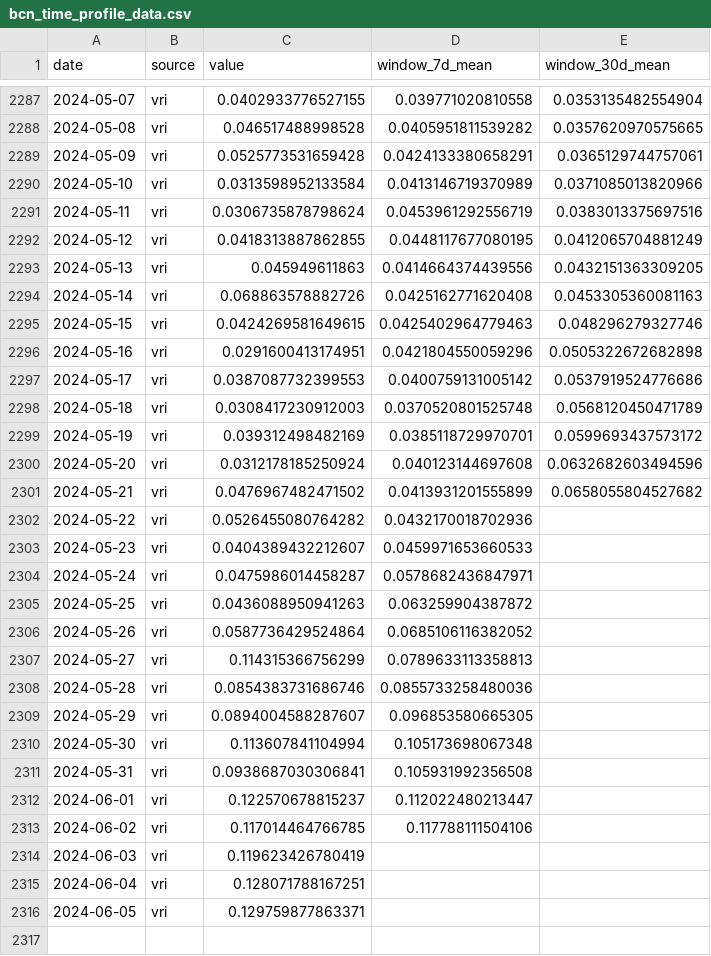
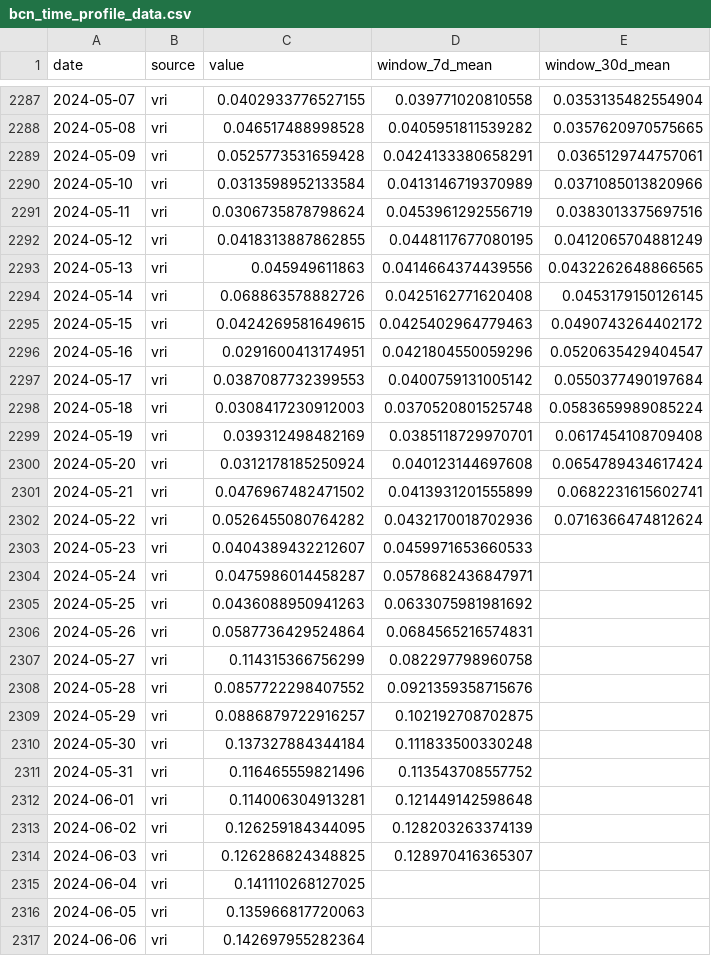
Before and after one commit to Mosquito-Alert/bcn, a CSV file: data/bcn_time_profile_data.csv, drawn as a sheet; only a part is shown, gaps mark what is left out.

```diff
--- a/data/bcn_time_profile_data.csv
+++ b/data/bcn_time_profile_data.csv
@@ -2292,25 +2292,26 @@ date,source,value,window_7d_mean,window_30d_mean
 2024-05-12,vri,0.0418313887862855,0.0448117677080195,0.0412065704881249
-2024-05-13,vri,0.045949611863,0.0414664374439556,0.0432151363309205
-2024-05-14,vri,0.068863578882726,0.0425162771620408,0.0453305360081163
-2024-05-15,vri,0.0424269581649615,0.0425402964779463,0.048296279327746
-2024-05-16,vri,0.0291600413174951,0.0421804550059296,0.0505322672682898
-2024-05-17,vri,0.0387087732399553,0.0400759131005142,0.0537919524776686
-2024-05-18,vri,0.0308417230912003,0.0370520801525748,0.0568120450471789
-2024-05-19,vri,0.039312498482169,0.0385118729970701,0.0599693437573172
-2024-05-20,vri,0.0312178185250924,0.040123144697608,0.0632682603494596
-2024-05-21,vri,0.0476967482471502,0.0413931201555899,0.0658055804527682
-2024-05-22,vri,0.0526455080764282,0.0432170018702936,
+2024-05-13,vri,0.045949611863,0.0414664374439556,0.0432262648866565
+2024-05-14,vri,0.068863578882726,0.0425162771620408,0.0453179150126145
+2024-05-15,vri,0.0424269581649615,0.0425402964779463,0.0490743264402172
+2024-05-16,vri,0.0291600413174951,0.0421804550059296,0.0520635429404547
+2024-05-17,vri,0.0387087732399553,0.0400759131005142,0.0550377490197684
+2024-05-18,vri,0.0308417230912003,0.0370520801525748,0.0583659989085224
+2024-05-19,vri,0.039312498482169,0.0385118729970701,0.0617454108709408
+2024-05-20,vri,0.0312178185250924,0.040123144697608,0.0654789434617424
+2024-05-21,vri,0.0476967482471502,0.0413931201555899,0.0682231615602741
+2024-05-22,vri,0.0526455080764282,0.0432170018702936,0.0716366474812624
 2024-05-23,vri,0.0404389432212607,0.0459971653660533,
 2024-05-24,vri,0.0475986014458287,0.0578682436847971,
-2024-05-25,vri,0.0436088950941263,0.063259904387872,
-2024-05-26,vri,0.0587736429524864,0.0685106116382052,
-2024-05-27,vri,0.114315366756299,0.0789633113358813,
-2024-05-28,vri,0.0854383731686746,0.0855733258480036,
-2024-05-29,vri,0.0894004588287607,0.096853580665305,
-2024-05-30,vri,0.113607841104994,0.105173698067348,
-2024-05-31,vri,0.0938687030306841,0.105931992356508,
-2024-06-01,vri,0.122570678815237,0.112022480213447,
-2024-06-02,vri,0.117014464766785,0.117788111504106,
-2024-06-03,vri,0.119623426780419,,
-2024-06-04,vri,0.128071788167251,,
-2024-06-05,vri,0.129759877863371,,
+2024-05-25,vri,0.0436088950941263,0.0633075981981692,
+2024-05-26,vri,0.0587736429524864,0.0684565216574831,
+2024-05-27,vri,0.114315366756299,0.082297798960758,
+2024-05-28,vri,0.0857722298407552,0.0921359358715676,
+2024-05-29,vri,0.0886879722916257,0.102192708702875,
+2024-05-30,vri,0.137327884344184,0.111833500330248,
+2024-05-31,vri,0.116465559821496,0.113543708557752,
+2024-06-01,vri,0.114006304913281,0.121449142598648,
+2024-06-02,vri,0.126259184344095,0.128203263374139,
+2024-06-03,vri,0.126286824348825,0.128970416365307,
+2024-06-04,vri,0.141110268127025,,
+2024-06-05,vri,0.135966817720063,,
+2024-06-06,vri,0.142697955282364,,
```
Also changed, not shown: 13 other files.
